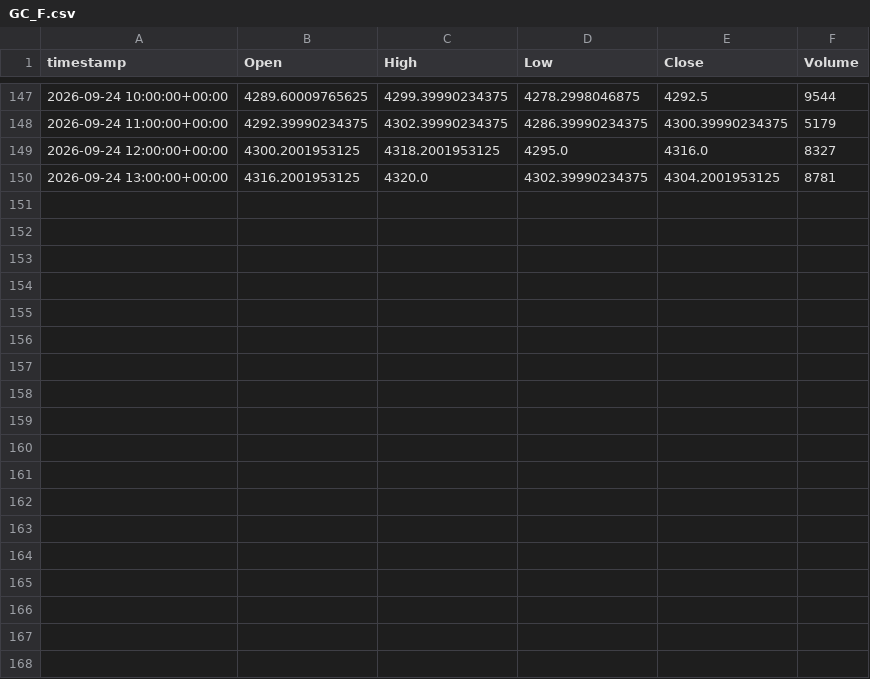
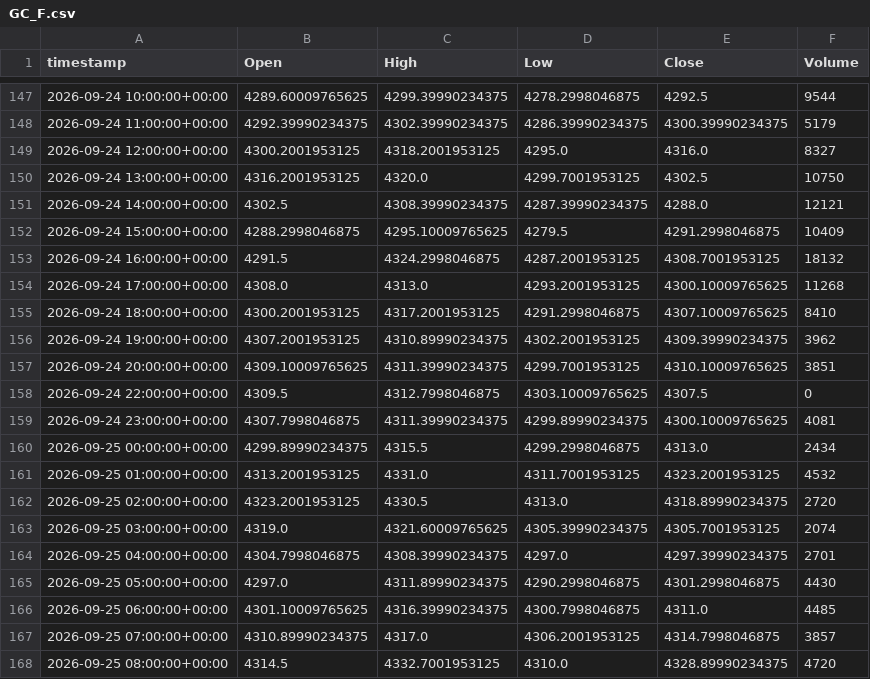
Before and after one commit to evsayar33-oss/tier1_quant_terminal, a CSV file: ohlcv_history/GC_F.csv, drawn as a sheet; only a part is shown, gaps mark what is left out; the diff covers the shown part only.

```diff
--- a/ohlcv_history/GC_F.csv
+++ b/ohlcv_history/GC_F.csv
@@ -149,2 +149,20 @@ timestamp,Open,High,Low,Close,Volume
 2026-09-24 12:00:00+00:00,4300.2001953125,4318.2001953125,4295.0,4316.0,8327
-2026-09-24 13:00:00+00:00,4316.2001953125,4320.0,4302.39990234375,4304.2001953125,8781
+2026-09-24 13:00:00+00:00,4316.2001953125,4320.0,4299.7001953125,4302.5,10750
+2026-09-24 14:00:00+00:00,4302.5,4308.39990234375,4287.39990234375,4288.0,12121
+2026-09-24 15:00:00+00:00,4288.2998046875,4295.10009765625,4279.5,4291.2998046875,10409
+2026-09-24 16:00:00+00:00,4291.5,4324.2998046875,4287.2001953125,4308.7001953125,18132
+2026-09-24 17:00:00+00:00,4308.0,4313.0,4293.2001953125,4300.10009765625,11268
+2026-09-24 18:00:00+00:00,4300.2001953125,4317.2001953125,4291.2998046875,4307.10009765625,8410
+2026-09-24 19:00:00+00:00,4307.2001953125,4310.89990234375,4302.2001953125,4309.39990234375,3962
+2026-09-24 20:00:00+00:00,4309.10009765625,4311.39990234375,4299.7001953125,4310.10009765625,3851
+2026-09-24 22:00:00+00:00,4309.5,4312.7998046875,4303.10009765625,4307.5,0
+2026-09-24 23:00:00+00:00,4307.7998046875,4311.39990234375,4299.89990234375,4300.10009765625,4081
+2026-09-25 00:00:00+00:00,4299.89990234375,4315.5,4299.2998046875,4313.0,2434
+2026-09-25 01:00:00+00:00,4313.2001953125,4331.0,4311.7001953125,4323.2001953125,4532
+2026-09-25 02:00:00+00:00,4323.2001953125,4330.5,4313.0,4318.89990234375,2720
+2026-09-25 03:00:00+00:00,4319.0,4321.60009765625,4305.39990234375,4305.7001953125,2074
+2026-09-25 04:00:00+00:00,4304.7998046875,4308.39990234375,4297.0,4297.39990234375,2701
+2026-09-25 05:00:00+00:00,4297.0,4311.89990234375,4290.2998046875,4301.2998046875,4430
+2026-09-25 06:00:00+00:00,4301.10009765625,4316.39990234375,4300.7998046875,4311.0,4485
+2026-09-25 07:00:00+00:00,4310.89990234375,4317.0,4306.2001953125,4314.7998046875,3857
+2026-09-25 08:00:00+00:00,4314.5,4332.7001953125,4310.0,4328.89990234375,4720
```
Also changed, not shown: 9 added rows and 2 edited cells elsewhere in this file, ohlcv_history/CL_F.csv, ohlcv_history/DX-Y.NYB.csv, 39 other files.
